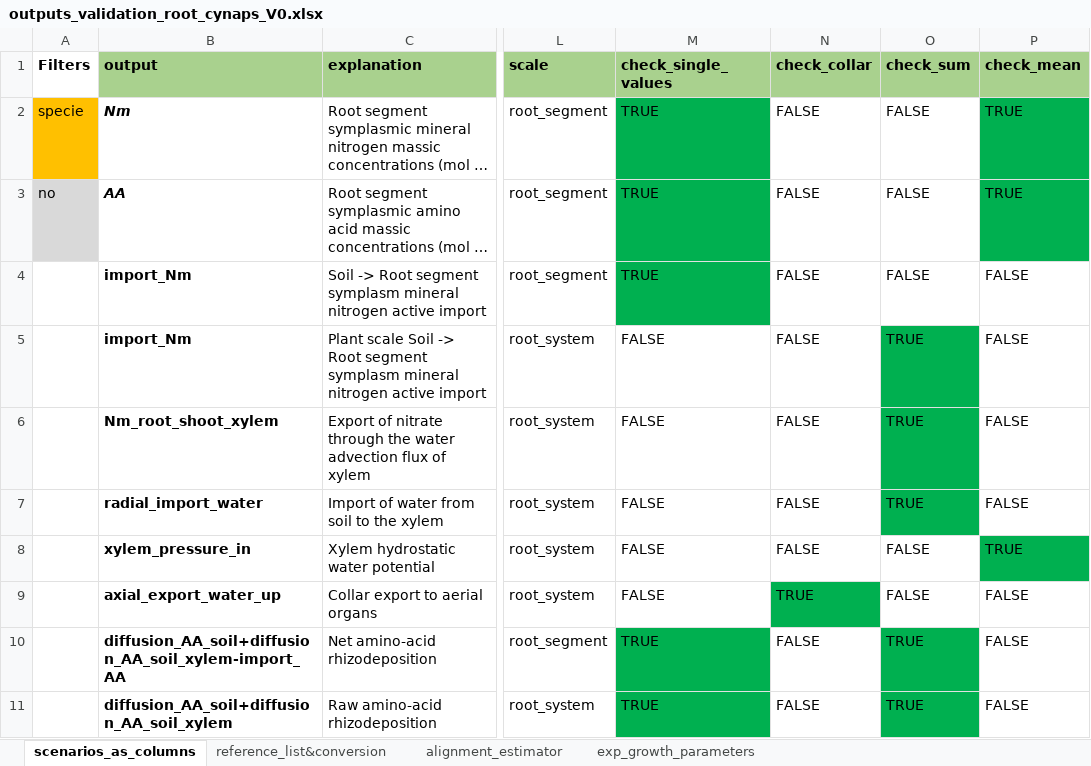
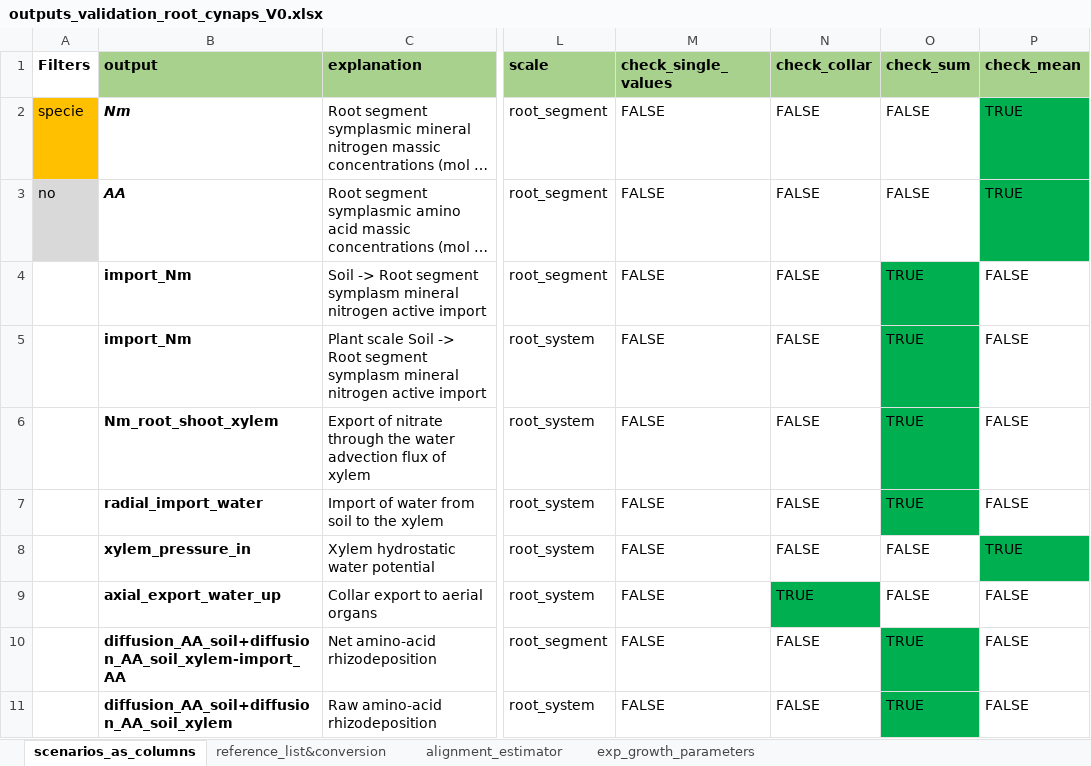
Before and after one commit to GeraultTr/Root_BRIDGES, an Excel workbook: simulations/inputs/outputs_validation_root_cynaps_V0.xlsx, sheet scenarios_as_columns, drawn as a sheet; only a part is shown, gaps mark what is left out; long unchanged cells end in …; values as stored, in another font and other column widths than the file's, no borders; conditional formats not drawn; the diff names each change by its address in the sheet, - before the commit and + after, or states it on an @@ line.

```diff
--- a/simulations/inputs/outputs_validation_root_cynaps_V0.xlsx (sheet scenarios_as_columns)
+++ b/simulations/inputs/outputs_validation_root_cynaps_V0.xlsx (sheet scenarios_as_columns)
-M2:M4 (check_single_values): TRUE
+M2:M4 (check_single_values): FALSE
-M2:M4 fill: #00B050
+M2:M4 fill: none
-O4 (check_sum): FALSE
+O4 (check_sum): TRUE
-O4 fill: none
+O4 fill: #00B050
-M10:M11 (check_single_values): TRUE
+M10:M11 (check_single_values): FALSE
-M10:M11 fill: #00B050
+M10:M11 fill: none
```
Also changed, not shown: simulations/inputs/Scenarios_24_11_10.xlsx, 4 other files.
